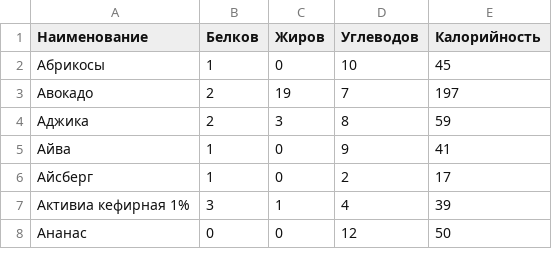
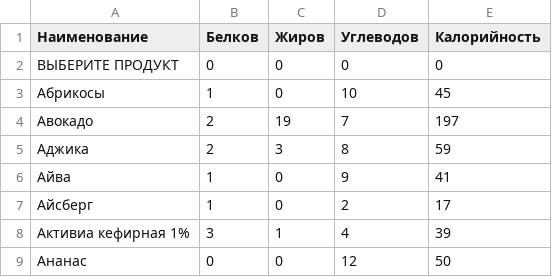
Before and after one commit to baikalvel/new_erra, a CSV file: DATASET.csv, drawn as a sheet; only a part is shown; the diff names each change by its address in the sheet, - before the commit and + after, or states it on an @@ line.

```diff
--- a/DATASET.csv
+++ b/DATASET.csv
+row 2: ВЫБЕРИТЕ ПРОДУКТ | 0 | 0 | 0 | 0
```
Also changed, not shown: 20 other files.
